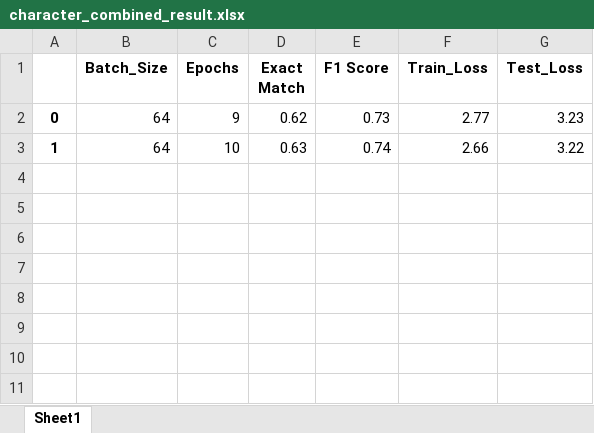
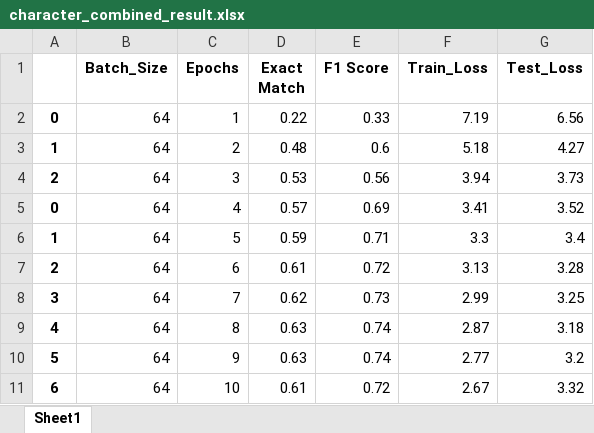
Before and after one commit to TzeMeng/CAPSTONE, an Excel workbook: BiDAF/result/character_combined_result.xlsx, sheet Sheet1, drawn as a sheet; values as stored, in another font and other column widths than the file's, no borders; addresses are those after the commit; the diff names each change by its address in the sheet, - before the commit and + after, or states it on an @@ line.

Commit message:
update results

```diff
--- a/BiDAF/result/character_combined_result.xlsx (sheet Sheet1)
+++ b/BiDAF/result/character_combined_result.xlsx (sheet Sheet1)
+row 2: 0 | 64 | 1 | 0.22 | 0.33 | 7.19 | 6.56
+row 3: 1 | 64 | 2 | 0.48 | 0.6 | 5.18 | 4.27
+row 4: 2 | 64 | 3 | 0.53 | 0.56 | 3.94 | 3.73
+row 5: 0 | 64 | 4 | 0.57 | 0.69 | 3.41 | 3.52
+row 6: 1 | 64 | 5 | 0.59 | 0.71 | 3.3 | 3.4
+row 7: 2 | 64 | 6 | 0.61 | 0.72 | 3.13 | 3.28
+row 8: 3 | 64 | 7 | 0.62 | 0.73 | 2.99 | 3.25
+row 9: 4 | 64 | 8 | 0.63 | 0.74 | 2.87 | 3.18
-A10: 0
+A10: 5
-D10 (Exact Match): 0.62
+D10 (Exact Match): 0.63
-E10 (F1 Score): 0.73
+E10 (F1 Score): 0.74
-G10 (Test_Loss): 3.23
+G10 (Test_Loss): 3.2
-A11: 1
+A11: 6
-D11 (Exact Match): 0.63
+D11 (Exact Match): 0.61
-E11 (F1 Score): 0.74
+E11 (F1 Score): 0.72
-F11 (Train_Loss): 2.66
+F11 (Train_Loss): 2.67
-G11 (Test_Loss): 3.22
+G11 (Test_Loss): 3.32
```
Also changed, not shown: 25 other files.
